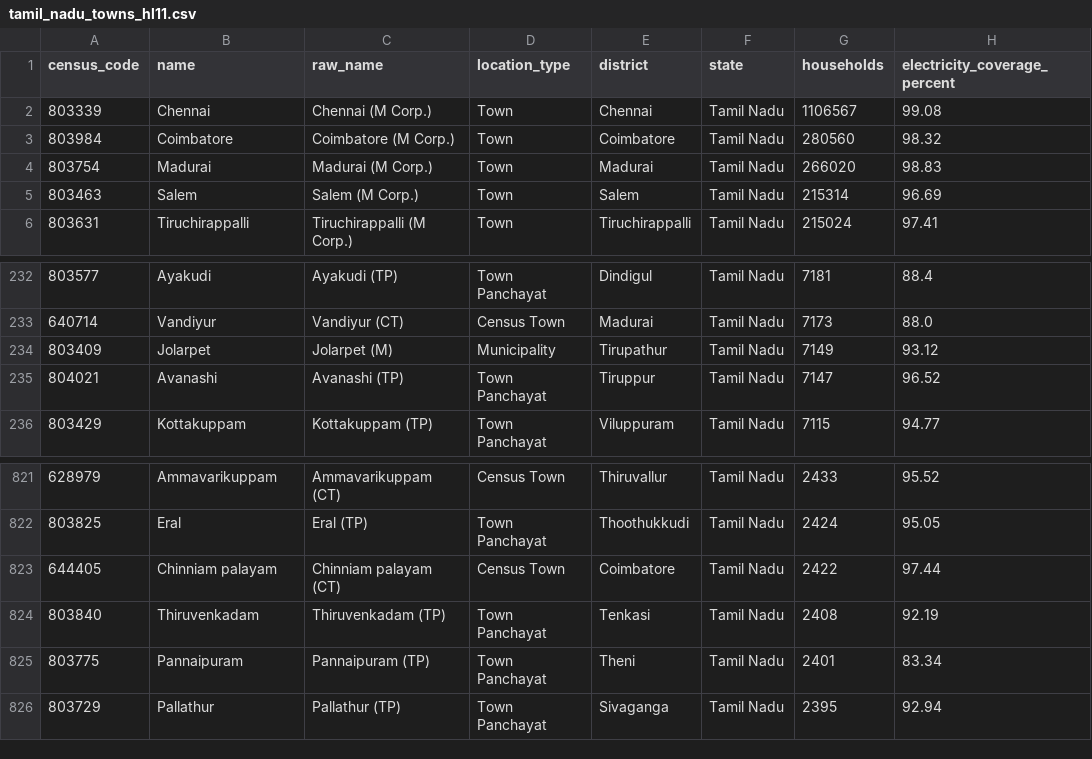
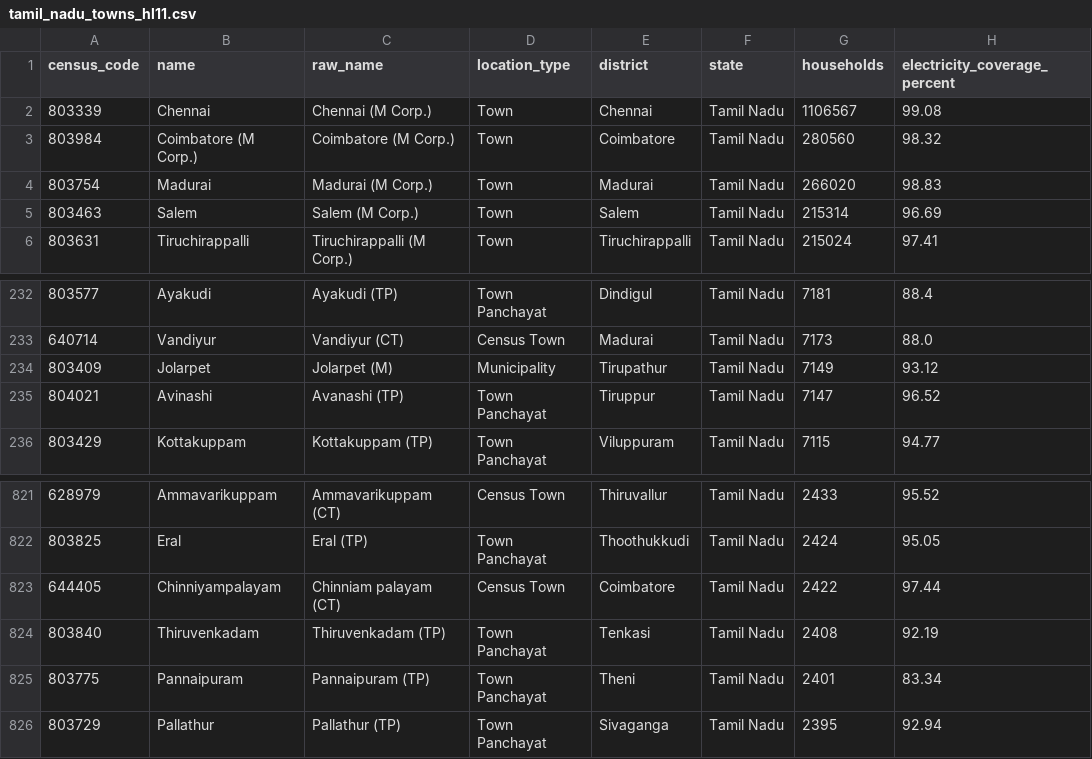
Before and after one commit to DilipPalanisamy/Grampulse-AI-Demo, a CSV file: backend/data/processed/tamil_nadu_towns_hl11.csv, drawn as a sheet; only a part is shown, gaps mark what is left out; the diff names each change by its address in the sheet, - before the commit and + after, or states it on an @@ line.

Commit message:
fix(tiruppur): resolve authentic census 2011 demographic and panchayat mapping for tiruppur district

```diff
--- a/backend/data/processed/tamil_nadu_towns_hl11.csv
+++ b/backend/data/processed/tamil_nadu_towns_hl11.csv
-B3 (name): Coimbatore
+B3 (name): Coimbatore (M Corp.)
-B235 (name): Avanashi
+B235 (name): Avinashi
-B823 (name): Chinniam palayam
+B823 (name): Chinniyampalayam
```
Also changed, not shown: 18 other files.
